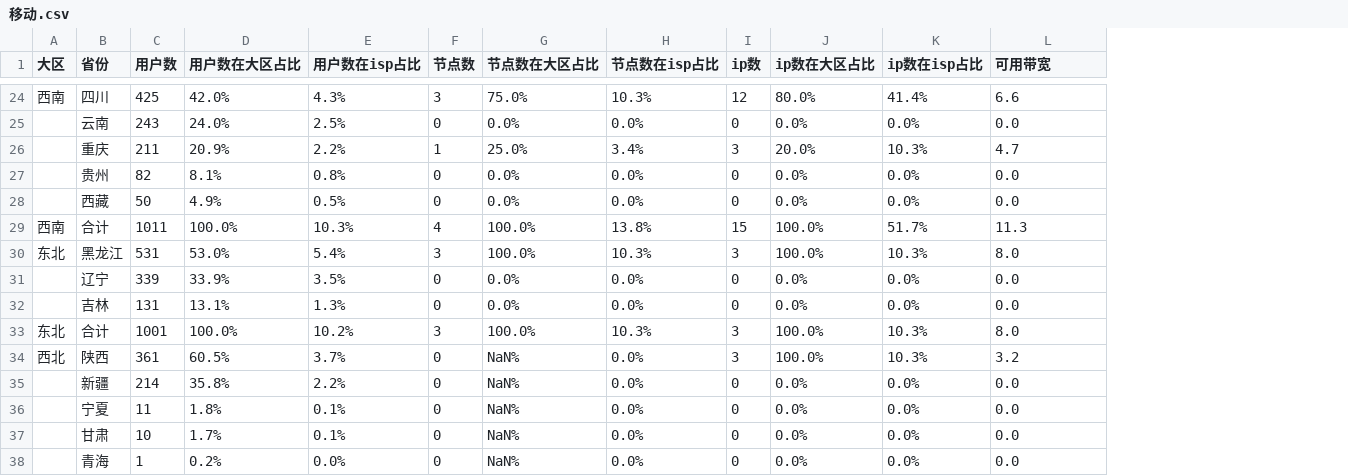
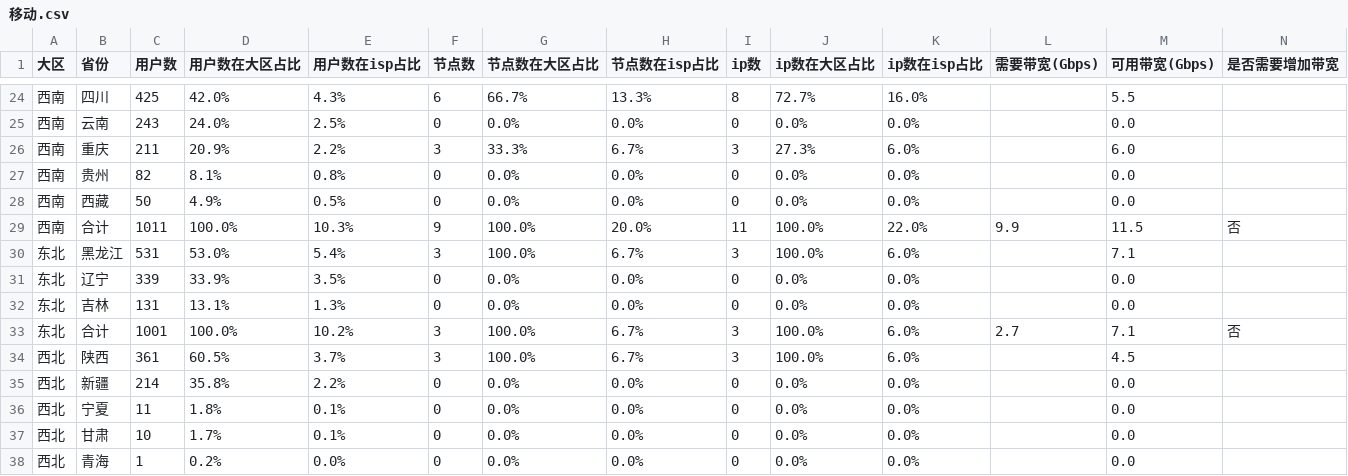
Before and after one commit to felix-001/qvs-tools, a CSV file: area-not-cover/移动.csv, drawn as a sheet; only a part is shown, gaps mark what is left out; addresses are those after the commit; the diff covers the shown part only; the diff names each change by its address in the sheet, - before the commit and + after, or states it on an @@ line.

```diff
--- a/area-not-cover/移动.csv
+++ b/area-not-cover/移动.csv
+column L (需要带宽(Gbps)), rows 29-33: 9.9 |  |  |  | 2.7
+column N (是否需要增加带宽), rows 29-33: 否 |  |  |  | 否
-M1: 可用带宽
+M1: 可用带宽(Gbps)
-F24 (节点数): 3
+F24 (节点数): 6
-G24 (节点数在大区占比): 75.0%
+G24 (节点数在大区占比): 66.7%
-H24 (节点数在isp占比): 10.3%
+H24 (节点数在isp占比): 13.3%
-I24 (ip数): 12
+I24 (ip数): 8
-J24 (ip数在大区占比): 80.0%
+J24 (ip数在大区占比): 72.7%
-K24 (ip数在isp占比): 41.4%
+K24 (ip数在isp占比): 16.0%
-M24 (可用带宽(Gbps)): 6.6
+M24 (可用带宽(Gbps)): 5.5
-A25:A28 (大区): (empty)
+A25:A28 (大区): 西南
-F26 (节点数): 1
+F26 (节点数): 3
-G26 (节点数在大区占比): 25.0%
+G26 (节点数在大区占比): 33.3%
-H26 (节点数在isp占比): 3.4%
+H26 (节点数在isp占比): 6.7%
-J26 (ip数在大区占比): 20.0%
+J26 (ip数在大区占比): 27.3%
-K26 (ip数在isp占比): 10.3%
+K26 (ip数在isp占比): 6.0%
-M26 (可用带宽(Gbps)): 4.7
+M26 (可用带宽(Gbps)): 6.0
-F29 (节点数): 4
+F29 (节点数): 9
-H29 (节点数在isp占比): 13.8%
+H29 (节点数在isp占比): 20.0%
-I29 (ip数): 15
+I29 (ip数): 11
-K29 (ip数在isp占比): 51.7%
+K29 (ip数在isp占比): 22.0%
-M29 (可用带宽(Gbps)): 11.3
+M29 (可用带宽(Gbps)): 11.5
-H30 (节点数在isp占比): 10.3%
+H30 (节点数在isp占比): 6.7%
-K30 (ip数在isp占比): 10.3%
+K30 (ip数在isp占比): 6.0%
-M30 (可用带宽(Gbps)): 8.0
+M30 (可用带宽(Gbps)): 7.1
-A31:A32 (大区): (empty)
+A31:A32 (大区): 东北
-H33 (节点数在isp占比): 10.3%
+H33 (节点数在isp占比): 6.7%
-K33:K34 (ip数在isp占比): 10.3%
+K33:K34 (ip数在isp占比): 6.0%
-M33 (可用带宽(Gbps)): 8.0
+M33 (可用带宽(Gbps)): 7.1
-F34 (节点数): 0
+F34 (节点数): 3
-G34 (节点数在大区占比): NaN%
+G34 (节点数在大区占比): 100.0%
-H34 (节点数在isp占比): 0.0%
+H34 (节点数在isp占比): 6.7%
-M34 (可用带宽(Gbps)): 3.2
+M34 (可用带宽(Gbps)): 4.5
-A35:A38 (大区): (empty)
+A35:A38 (大区): 西北
-G35:G38 (节点数在大区占比): NaN%
+G35:G38 (节点数在大区占比): 0.0%
```
Also changed, not shown: 78 edited cells elsewhere in this file, area-not-cover/电信.csv, area-not-cover/联通.csv, 3 other files.
